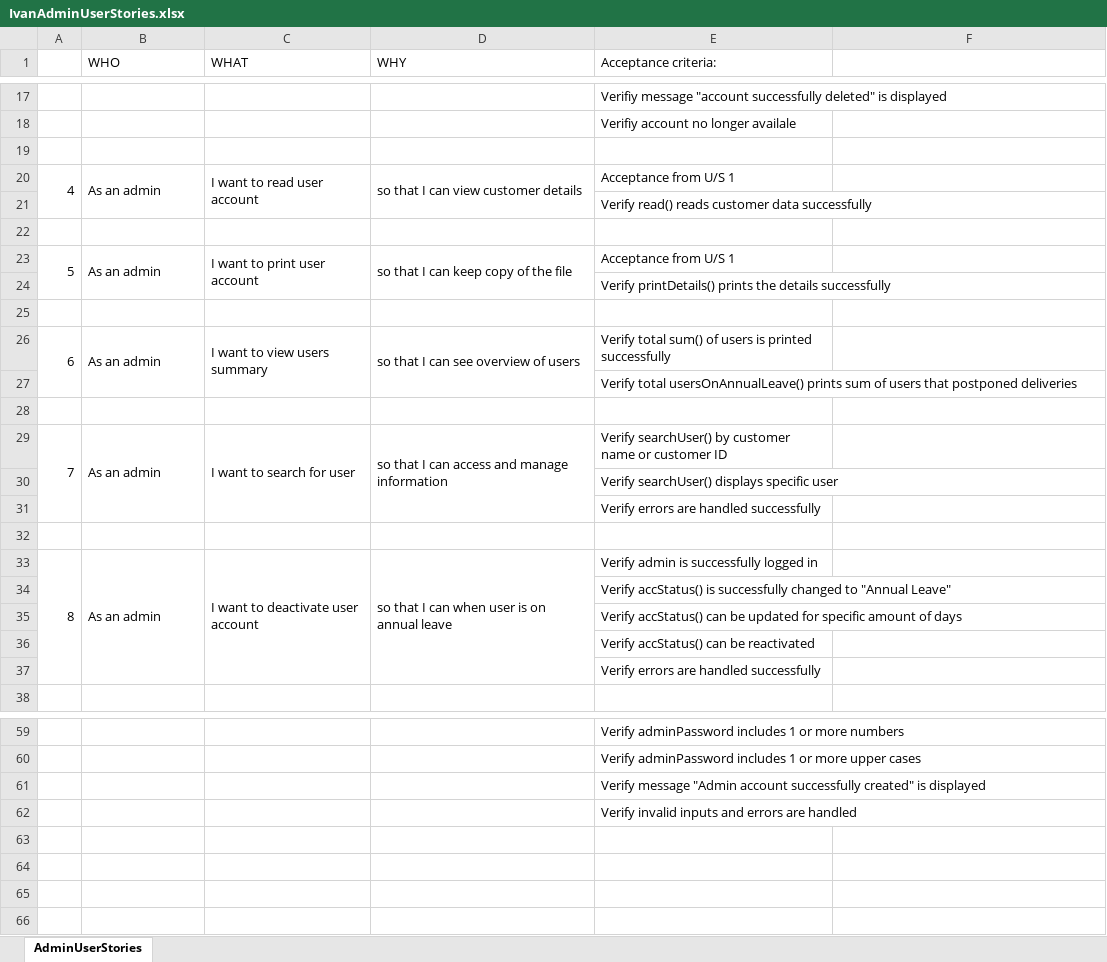
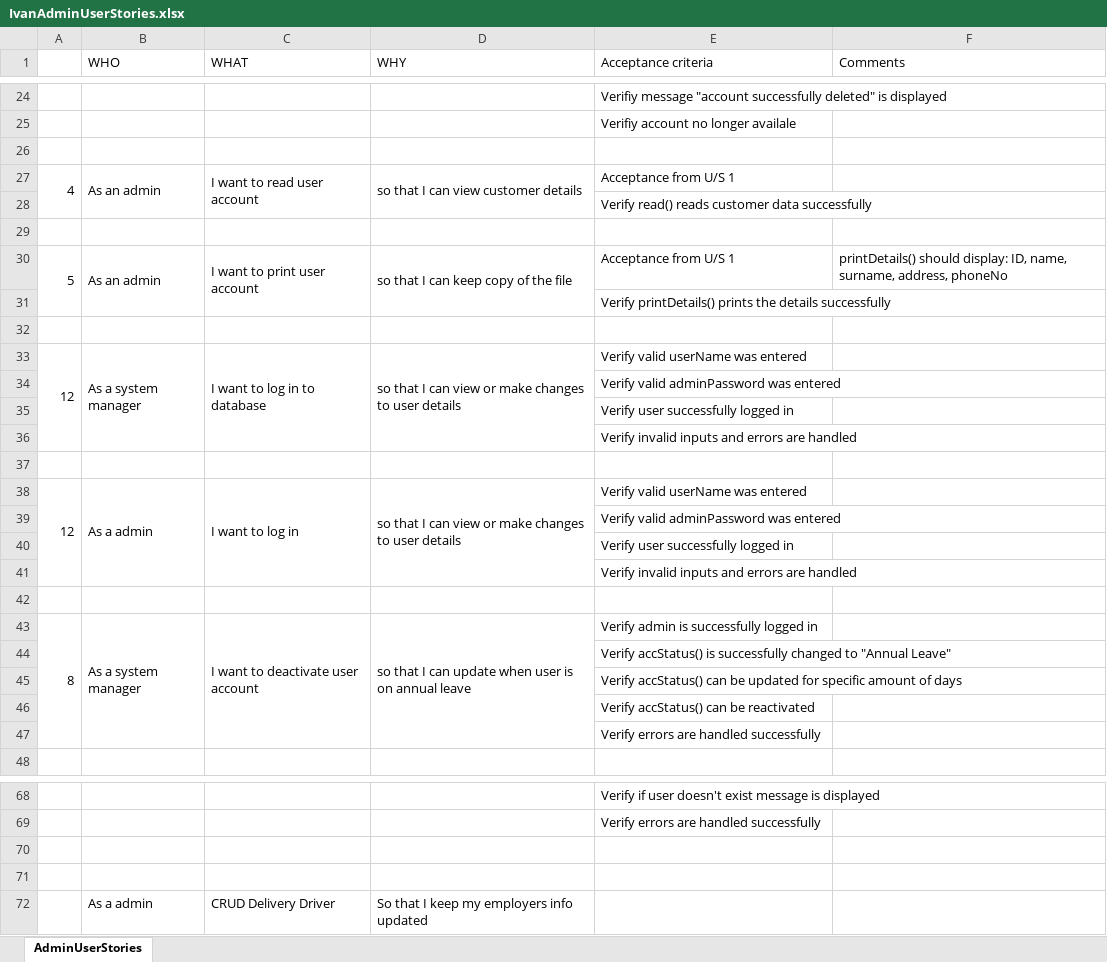
Before and after one commit to NataliaPalej/Newsagent-Project, an Excel workbook: IvanAdminUserStories.xlsx, sheet AdminUserStories, drawn as a sheet; only a part is shown, gaps mark what is left out; values as stored, in another font and other column widths than the file's, no cell formats; removed rows and columns are numbered as before the commit, all else as after; the diff covers the shown part only; the diff names each change by its address in the sheet, - before the commit and + after, or states it on an @@ line.

Commit message:
Commit 2
Answered Natalias notes , Added some more notes & user stories .

```diff
--- a/IvanAdminUserStories.xlsx (sheet AdminUserStories)
+++ b/IvanAdminUserStories.xlsx (sheet AdminUserStories)
-E1: Acceptance criteria:
+E1: Acceptance criteria
-F1: (empty)
+F1: Comments
-F30 (Comments): (empty)
+F30 (Comments): printDetails() should display: ID, name, surname, address, phoneNo
@@ row 26 moved to row 63: 6 @@
-row 27:  |  |  |  | Verify total usersOnAnnualLeave() prints sum of users that postponed deliveries
+row 33: 12 | As a system manager | I want to log in to database | so that I can view or make changes to user details | Verify valid userName was entered
@@ row 52 moved to row 34: Verify valid adminPassword was entered @@
@@ row 53 moved to row 35: Verify user successfully logged in @@
+row 36:  |  |  |  | Verify invalid inputs and errors are handled
-row 29: 7 | As an admin | I want to search for user | so that I can access and manage information | Verify searchUser() by customer name or customer ID
+row 38: 12 | As a admin | I want to log in | so that I can view or make changes to user details | Verify valid userName was entered
-E39 (Acceptance criteria): Verify searchUser() displays specific user
+E39 (Acceptance criteria): Verify valid adminPassword was entered
-row 31:  |  |  |  | Verify errors are handled successfully
+row 40:  |  |  |  | Verify user successfully logged in
+row 41:  |  |  |  | Verify invalid inputs and errors are handled
-B43 (WHO): As an admin
+B43 (WHO): As a system manager
-D43 (WHY): …I can when user…
+D43 (WHY): …I can update when user…
-E68 (Acceptance criteria): Verify adminPassword includes 1 or more numbers
+E68 (Acceptance criteria): Verify if user doesn't exist message is displayed
-E69 (Acceptance criteria): Verify adminPassword includes 1 or more upper cases
+E69 (Acceptance criteria): Verify errors are handled successfully
-E70 (Acceptance criteria): Verify message "Admin account successfully created" is displayed
+E70 (Acceptance criteria): (empty)
-E71 (Acceptance criteria): Verify invalid inputs and errors are handled
+E71 (Acceptance criteria): (empty)
+row 72:  | As a admin | CRUD Delivery Driver | So that I keep my employers info updated
```
Also changed, not shown: 12 added rows, 5 removed rows, 1 moved row, 22 edited cells and merged cells elsewhere in this sheet, cell formats, IvanDeliveryUserStory.xlsx.
